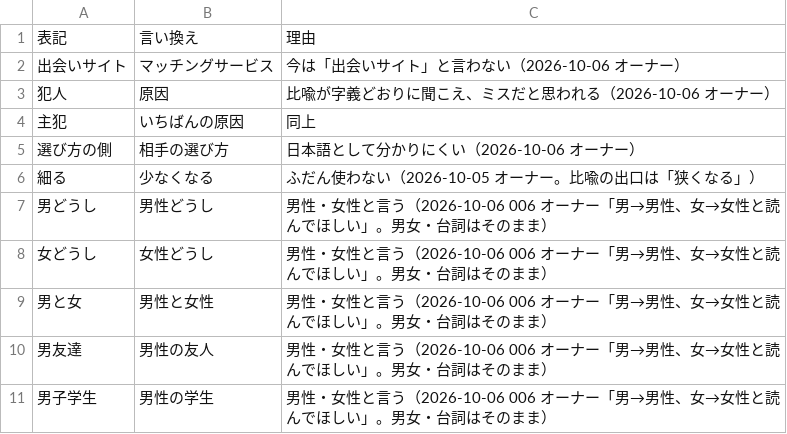
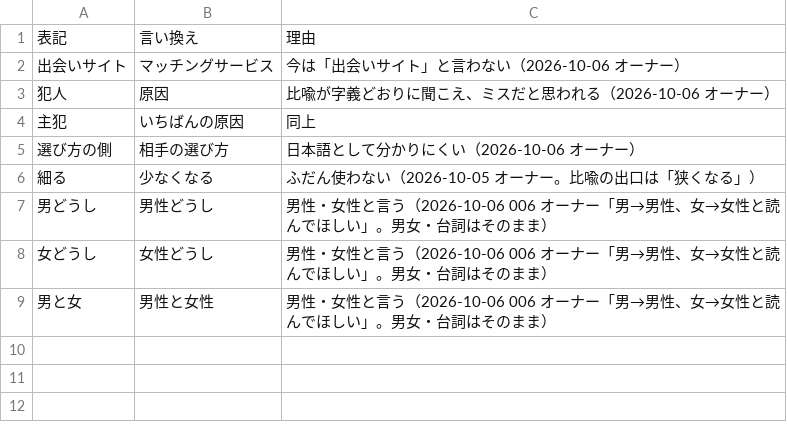
Before and after one commit to kotakurick/youtube, a TSV file: scripts/wording.tsv, drawn as a sheet.

```diff
--- a/scripts/wording.tsv
+++ b/scripts/wording.tsv
@@ -9,3 +9 @@
 男と女	男性と女性	男性・女性と言う（2026-10-06 006 オーナー「男→男性、女→女性と読んでほしい」。男女・台詞はそのまま）
-男友達	男性の友人	男性・女性と言う（2026-10-06 006 オーナー「男→男性、女→女性と読んでほしい」。男女・台詞はそのまま）
-男子学生	男性の学生	男性・女性と言う（2026-10-06 006 オーナー「男→男性、女→女性と読んでほしい」。男女・台詞はそのまま）
```
Also changed, not shown: 1 other file.
